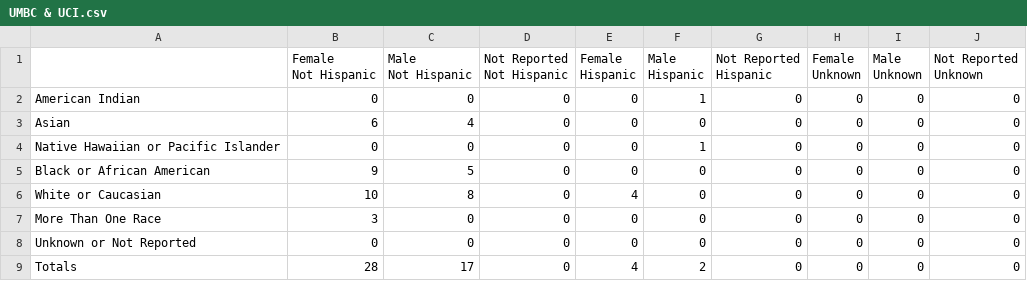
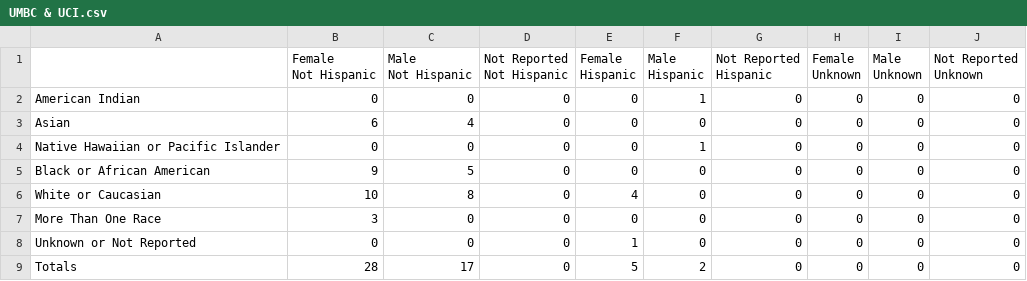
Before and after one commit to psuthaharan/generateRMR, a CSV file: rppr/UMBC & UCI.csv, drawn as a sheet.

```diff
--- a/rppr/UMBC & UCI.csv
+++ b/rppr/UMBC & UCI.csv
@@ -16,3 +16,3 @@
 "More Than One Race",3,0,0,0,0,0,0,0,0
-"Unknown or Not Reported",0,0,0,0,0,0,0,0,0
-"Totals",28,17,0,4,2,0,0,0,0
+"Unknown or Not Reported",0,0,0,1,0,0,0,0,0
+"Totals",28,17,0,5,2,0,0,0,0
```
Also changed, not shown: rppr/NU.csv, rppr/Yale.csv, 1 other file.
